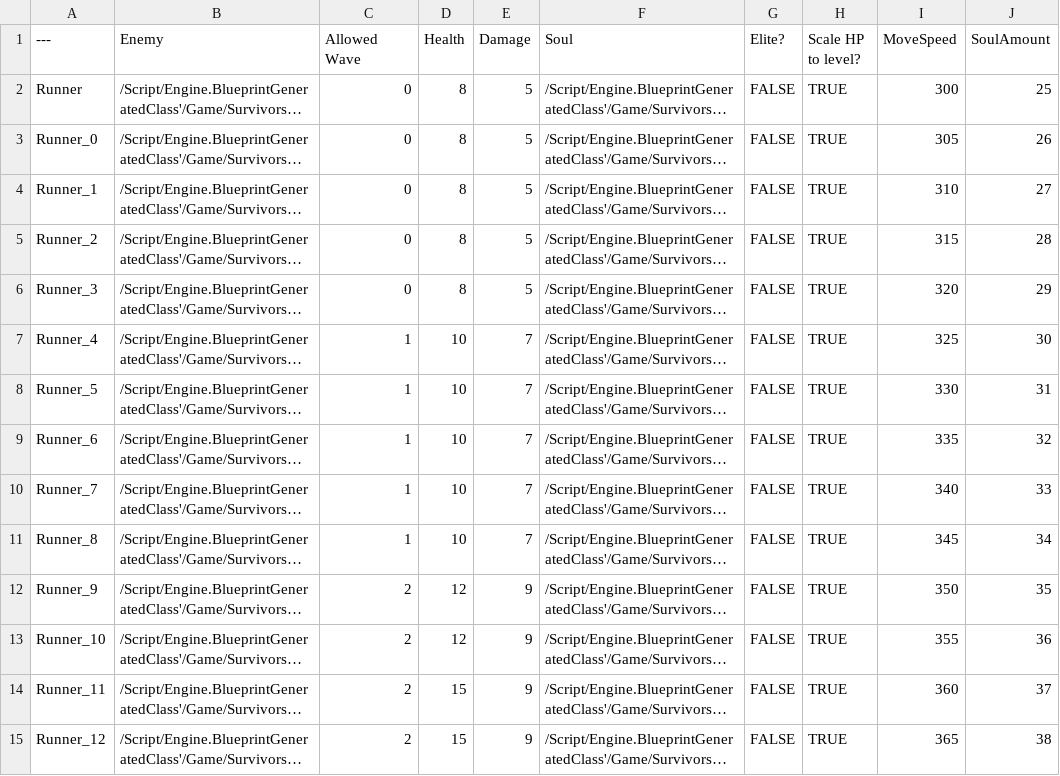
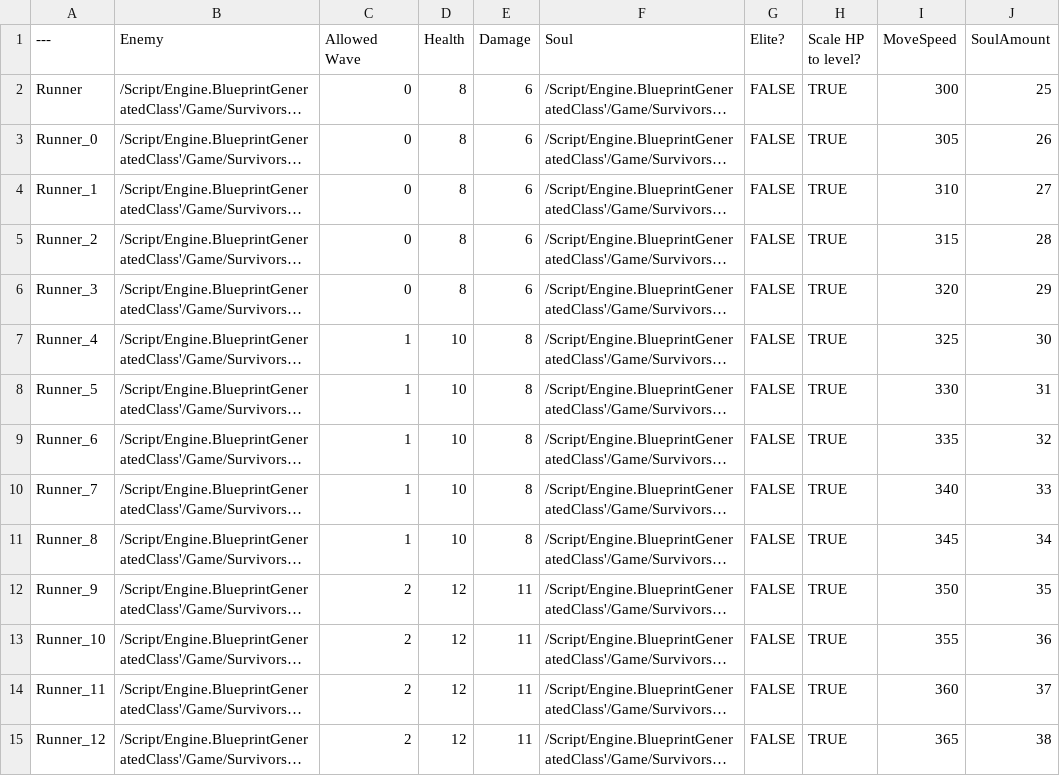
Before and after one commit to yangchunchong/Survivors, a CSV file: Resource/Data/DT_ExampleSpawn.csv, drawn as a sheet; only a part is shown; long unchanged cells end in …; the diff covers the shown part only; the diff names each change by its address in the sheet, - before the commit and + after, or states it on an @@ line.

```diff
--- a/Resource/Data/DT_ExampleSpawn.csv
+++ b/Resource/Data/DT_ExampleSpawn.csv
-E2:E6 (Damage): 5
+E2:E6 (Damage): 6
-E7:E11 (Damage): 7
+E7:E11 (Damage): 8
-E12:E15 (Damage): 9
+E12:E15 (Damage): 11
-D14:D15 (Health): 15
+D14:D15 (Health): 12
```
Also changed, not shown: 70 edited cells elsewhere in this file, Resource/Data/DT_ActiveAbilities.csv, Resource/Data/DT_AvailableMaps.csv, 48 other files.
